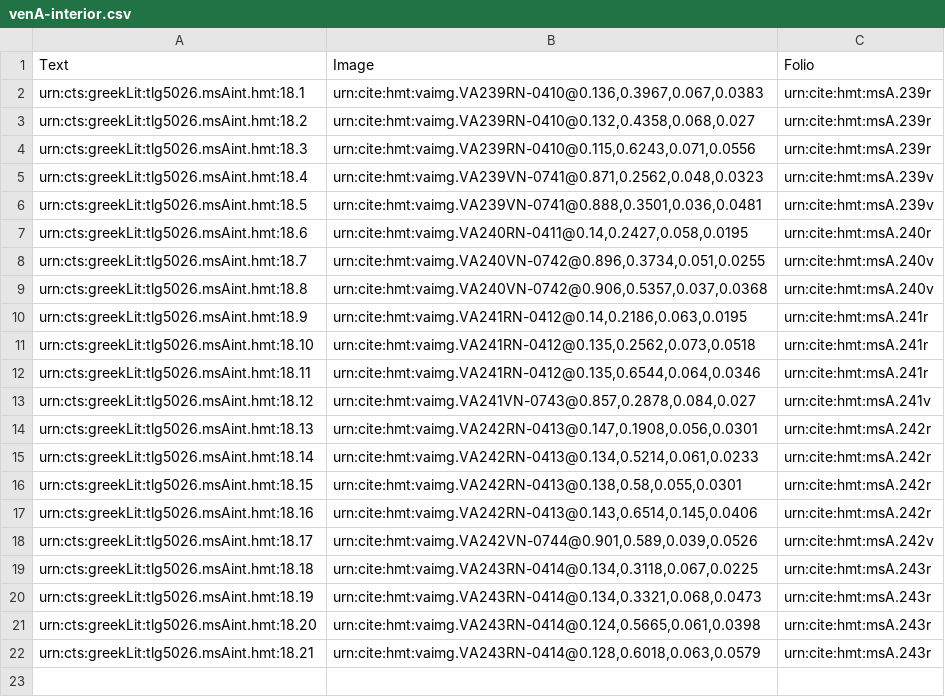
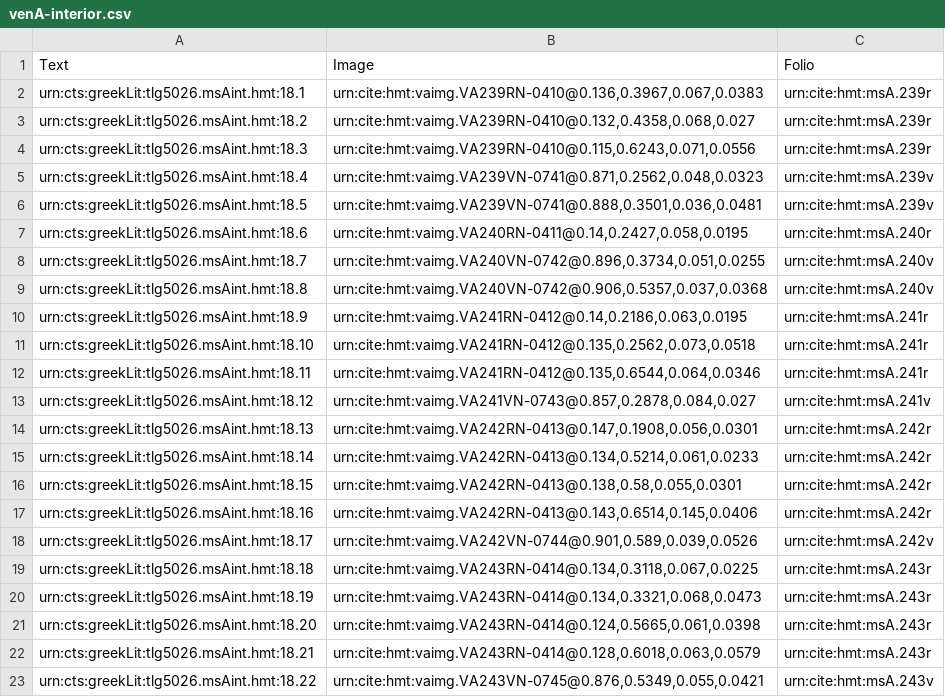
Before and after one commit to hmteditors/closed-hc-il18, a CSV file: venA/collections/venA-interior.csv, drawn as a sheet; the diff names each change by its address in the sheet, - before the commit and + after, or states it on an @@ line.

Commit message:
Update venA-interior.csv
indexed interior scholion on 243v

```diff
--- a/venA/collections/venA-interior.csv
+++ b/venA/collections/venA-interior.csv
+row 23: urn:cts:greekLit:tlg5026.msAint.hmt:18.22 | urn:cite:hmt:vaimg.VA243VN-0745@0.876,0.5349,0.055,0.0421 | urn:cite:hmt:msA.243v
```
